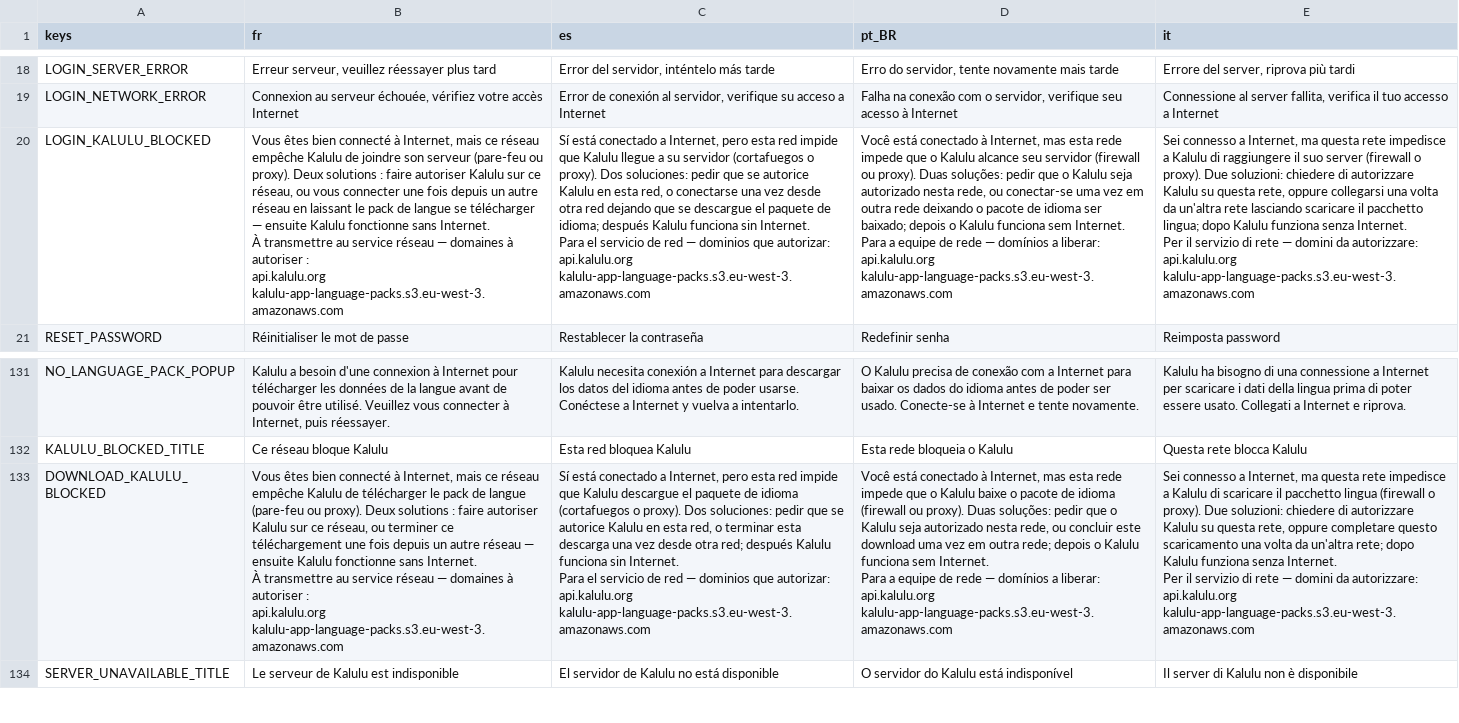
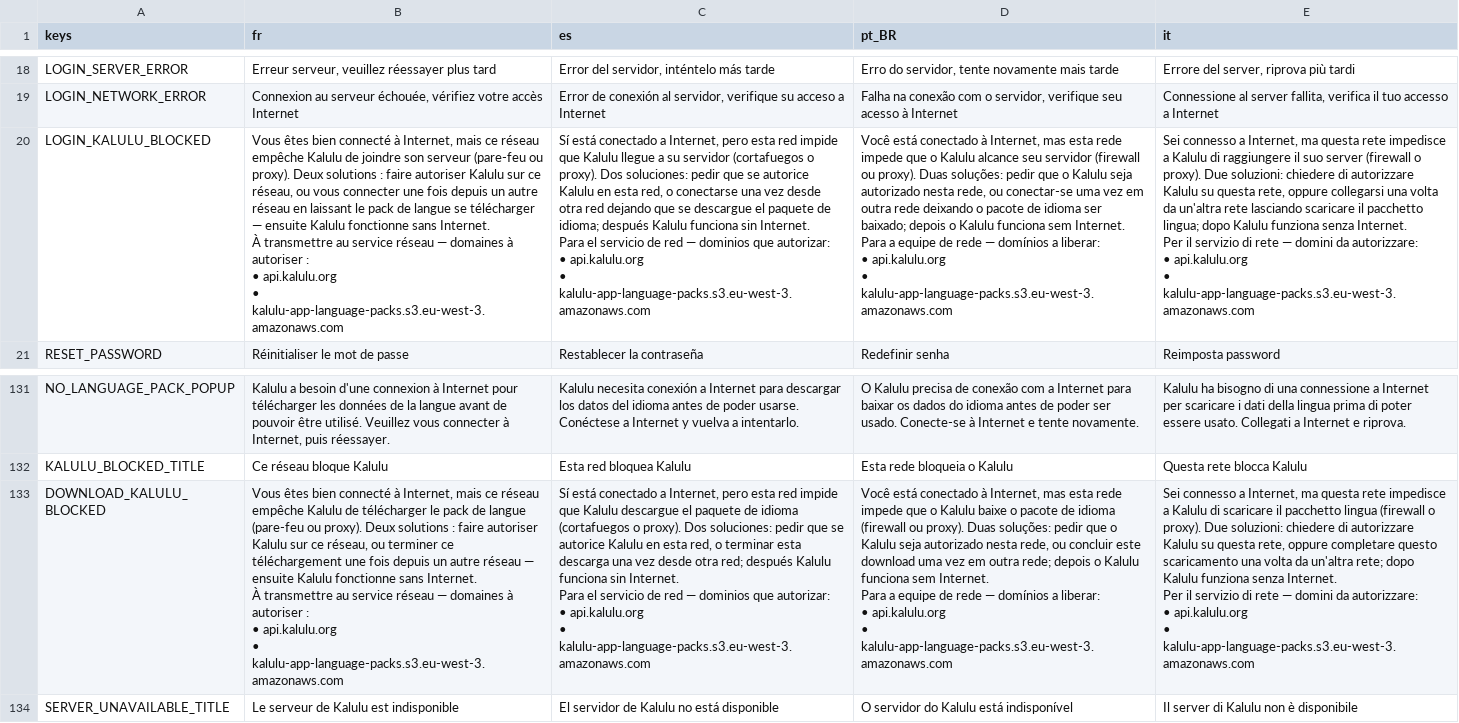
Before and after one commit to Excello-Recherche-Education/Kalulu-Frontend, a CSV file: kalulu_localization.csv, drawn as a sheet; only a part is shown, gaps mark what is left out; ↵ is a line break in a cell; the diff names each change by its address in the sheet, - before the commit and + after, or states it on an @@ line.

Commit message:
Keep the domains on one line each, and mark them
Read on the login screen, the pack host broke mid-name -- and since the text is
centred, the tail sat underneath looking like a third domain rather than the end of
the second. Nobody can copy a hostname out of that, and the domains exist precisely
to be copied and handed on.

The label's minimum width goes from 1250 to 1700, which is what the longest line
measures at the theme's font size, so neither domain wraps at all now. It is safe
at any size: the stretch aspect is "keep", so the canvas is always 2560 units wide
whatever the screen, and the app is landscape-only on handhelds. The form fields
stay at 1250 -- only the message is wider, and it is centred on the same axis.

Each domain also gets a bullet. Belt and braces: a line that wraps carries no
bullet, so even if a longer host appears one day the tail cannot be mistaken for
another entry.

A test measures the longest domain line against the label's real width, on the
mounted screen at the reference viewport, so this cannot come back quietly. Checked
by putting 1250 back: it fails with "needs 1635 px and the label offers 1381".

```diff
--- a/kalulu_localization.csv
+++ b/kalulu_localization.csv
-B20 (fr): …autoriser : ↵ api.kalulu.org ↵ kalulu-app-language-packs.s3.eu-west-3.amazonaws.com
+B20 (fr): …autoriser : ↵ • api.kalulu.org ↵ • kalulu-app-language-packs.s3.eu-west-3.amazonaws.com
-C20 (es): …que autorizar: ↵ api.kalulu.org ↵ kalulu-app-language-packs.s3.eu-west-3.amazonaws.com
+C20 (es): …que autorizar: ↵ • api.kalulu.org ↵ • kalulu-app-language-packs.s3.eu-west-3.amazonaws.com
-D20 (pt_BR): …a liberar: ↵ api.kalulu.org ↵ kalulu-app-language-packs.s3.eu-west-3.amazonaws.com
+D20 (pt_BR): …a liberar: ↵ • api.kalulu.org ↵ • kalulu-app-language-packs.s3.eu-west-3.amazonaws.com
-E20 (it): …da autorizzare: ↵ api.kalulu.org ↵ kalulu-app-language-packs.s3.eu-west-3.amazonaws.com
+E20 (it): …da autorizzare: ↵ • api.kalulu.org ↵ • kalulu-app-language-packs.s3.eu-west-3.amazonaws.com
-B133 (fr): …autoriser : ↵ api.kalulu.org ↵ kalulu-app-language-packs.s3.eu-west-3.amazonaws.com
+B133 (fr): …autoriser : ↵ • api.kalulu.org ↵ • kalulu-app-language-packs.s3.eu-west-3.amazonaws.com
-C133 (es): …que autorizar: ↵ api.kalulu.org ↵ kalulu-app-language-packs.s3.eu-west-3.amazonaws.com
+C133 (es): …que autorizar: ↵ • api.kalulu.org ↵ • kalulu-app-language-packs.s3.eu-west-3.amazonaws.com
-D133 (pt_BR): …a liberar: ↵ api.kalulu.org ↵ kalulu-app-language-packs.s3.eu-west-3.amazonaws.com
+D133 (pt_BR): …a liberar: ↵ • api.kalulu.org ↵ • kalulu-app-language-packs.s3.eu-west-3.amazonaws.com
-E133 (it): …da autorizzare: ↵ api.kalulu.org ↵ kalulu-app-language-packs.s3.eu-west-3.amazonaws.com
+E133 (it): …da autorizzare: ↵ • api.kalulu.org ↵ • kalulu-app-language-packs.s3.eu-west-3.amazonaws.com
```
Also changed, not shown: 3 other files.
